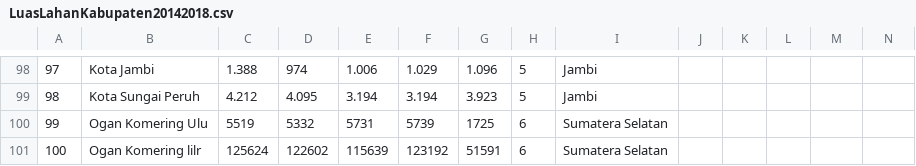
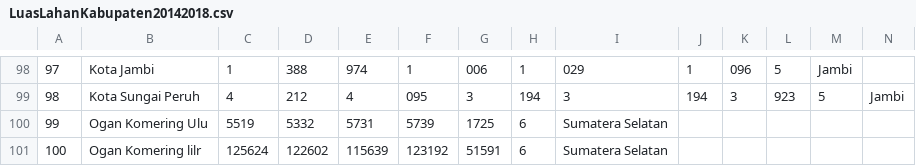
Before and after one commit to rozzaaq/dash, a CSV file: LuasLahanKabupaten20142018.csv, drawn as a sheet; only a part is shown, gaps mark what is left out; the diff covers the shown part only; the diff names each change by its address in the sheet, - before the commit and + after, or states it on an @@ line.

```diff
--- a/LuasLahanKabupaten20142018.csv
+++ b/LuasLahanKabupaten20142018.csv
-C98: 1.388
+C98: 1
-D98: 974
+D98: 388
-E98: 1.006
+E98: 974
-F98: 1.029
+F98: 1
-G98: 1.096
+G98: 006
-H98: 5
+H98: 1
-I98: Jambi
+I98: 029
-J98: (empty)
+J98: 1
-K98: (empty)
+K98: 096
-L98: (empty)
+L98: 5
-M98: (empty)
+M98: Jambi
-C99: 4.212
+C99: 4
-D99: 4.095
+D99: 212
-E99: 3.194
+E99: 4
-F99: 3.194
+F99: 095
-G99: 3.923
+G99: 3
-H99: 5
+H99: 194
-I99: Jambi
+I99: 3
-J99: (empty)
+J99: 194
-K99: (empty)
+K99: 3
-L99: (empty)
+L99: 923
-M99: (empty)
+M99: 5
-N99: (empty)
+N99: Jambi
```
Also changed, not shown: 119 edited cells elsewhere in this file.
